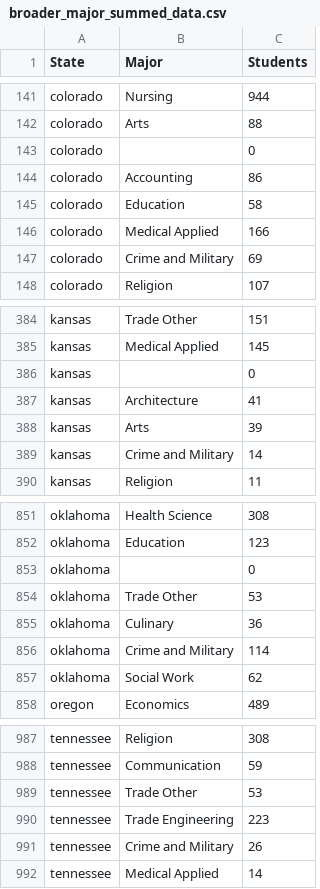
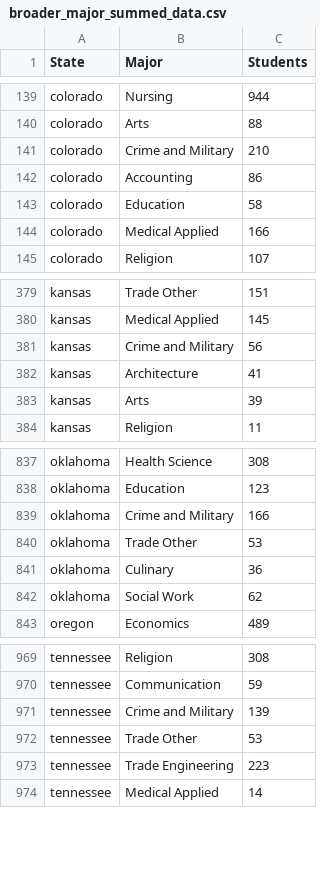
Before and after one commit to olincollege/niche-major-finder, a CSV file: web_scraping/cleaned_data/broader_major_summed_data.csv, drawn as a sheet; only a part is shown, gaps mark what is left out; the diff covers the shown part only.

```diff
--- a/web_scraping/cleaned_data/broader_major_summed_data.csv
+++ b/web_scraping/cleaned_data/broader_major_summed_data.csv
@@ -142,3 +140,3 @@ colorado,Nursing,944
 colorado,Arts,88
-colorado,,0
+colorado,Crime and Military,210
 colorado,Accounting,86
@@ -146,3 +144,2 @@ colorado,Education,58
 colorado,Medical Applied,166
-colorado,Crime and Military,69
 colorado,Religion,107
@@ -385,6 +380,5 @@ kansas,Trade Other,151
 kansas,Medical Applied,145
-kansas,,0
+kansas,Crime and Military,56
 kansas,Architecture,41
 kansas,Arts,39
-kansas,Crime and Military,14
 kansas,Religion,11
@@ -852,6 +838,5 @@ oklahoma,Health Science,308
 oklahoma,Education,123
-oklahoma,,0
+oklahoma,Crime and Military,166
 oklahoma,Trade Other,53
 oklahoma,Culinary,36
-oklahoma,Crime and Military,114
 oklahoma,Social Work,62
@@ -988,5 +970,5 @@ tennessee,Religion,308
 tennessee,Communication,59
+tennessee,Crime and Military,139
 tennessee,Trade Other,53
 tennessee,Trade Engineering,223
-tennessee,Crime and Military,26
 tennessee,Medical Applied,14
```
Also changed, not shown: 17 removed rows and 26 edited cells elsewhere in this file, web_scraping/cleaned_data/broader_major_combined_data.csv, web_scraping/cleaned_data/broader_major_whole_country.csv, 2 other files.
